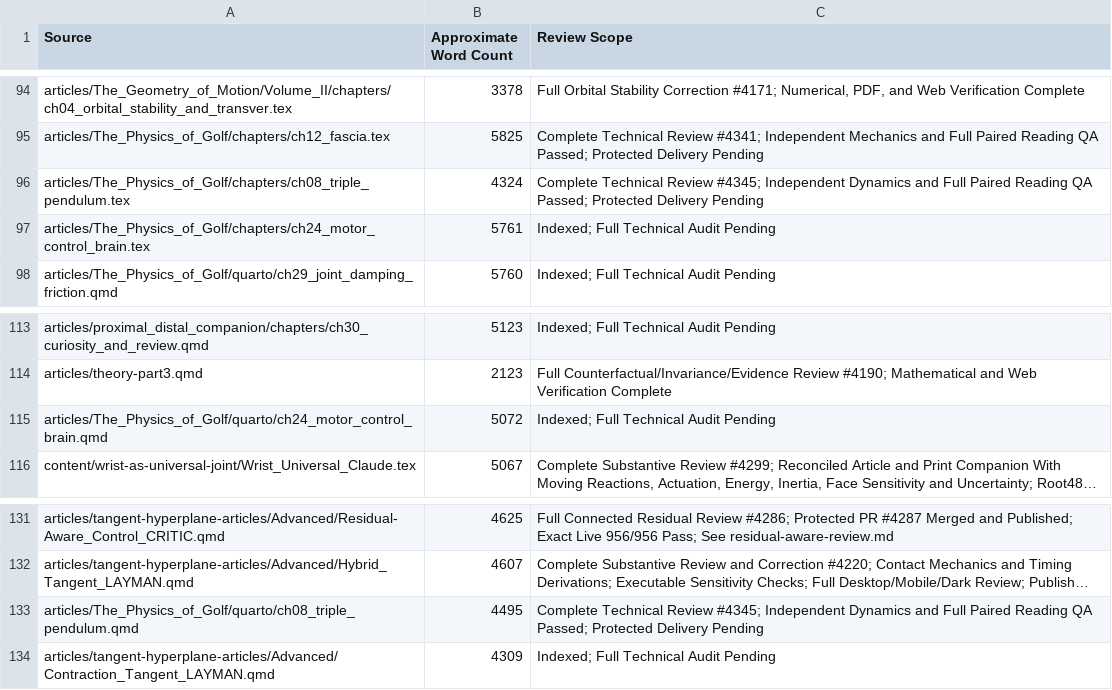
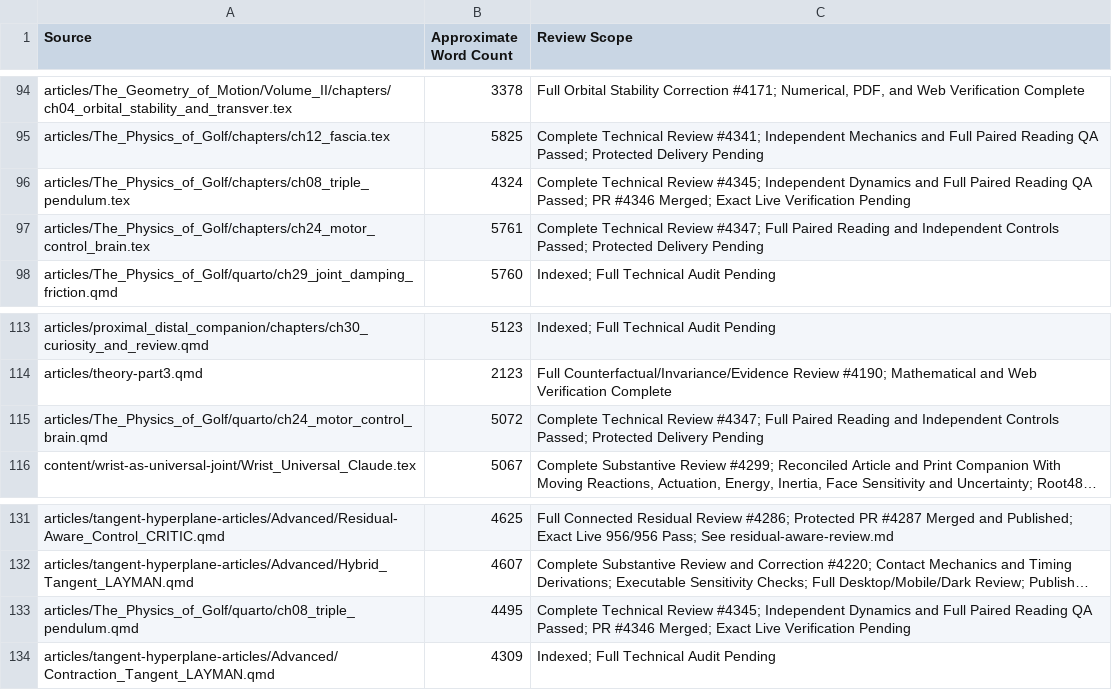
Before and after one commit to D-sorganization/AffineDrift, a CSV file: docs/development/technical-review/corpus-review-index.csv, drawn as a sheet; only a part is shown, gaps mark what is left out; long unchanged cells end in …; the diff names each change by its address in the sheet, - before the commit and + after, or states it on an @@ line.

```diff
--- a/docs/development/technical-review/corpus-review-index.csv
+++ b/docs/development/technical-review/corpus-review-index.csv
-C96 (Review Scope): …QA Passed; Protected Delivery Pending
+C96 (Review Scope): …QA Passed; PR #4346 Merged; Exact Live Verification Pending
-C97 (Review Scope): Indexed; Full Technical Audit Pending
+C97 (Review Scope): Complete Technical Review #4347; Full Paired Reading and Independent Controls Passed; Protected Delivery Pending
-C115 (Review Scope): Indexed; Full Technical Audit Pending
+C115 (Review Scope): Complete Technical Review #4347; Full Paired Reading and Independent Controls Passed; Protected Delivery Pending
-C133 (Review Scope): …QA Passed; Protected Delivery Pending
+C133 (Review Scope): …QA Passed; PR #4346 Merged; Exact Live Verification Pending
```
Also changed, not shown: 15 other files.
